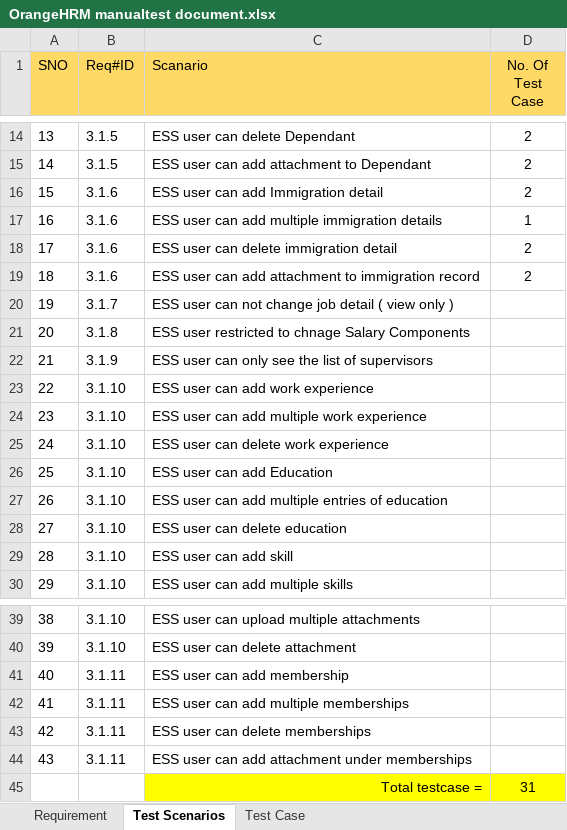
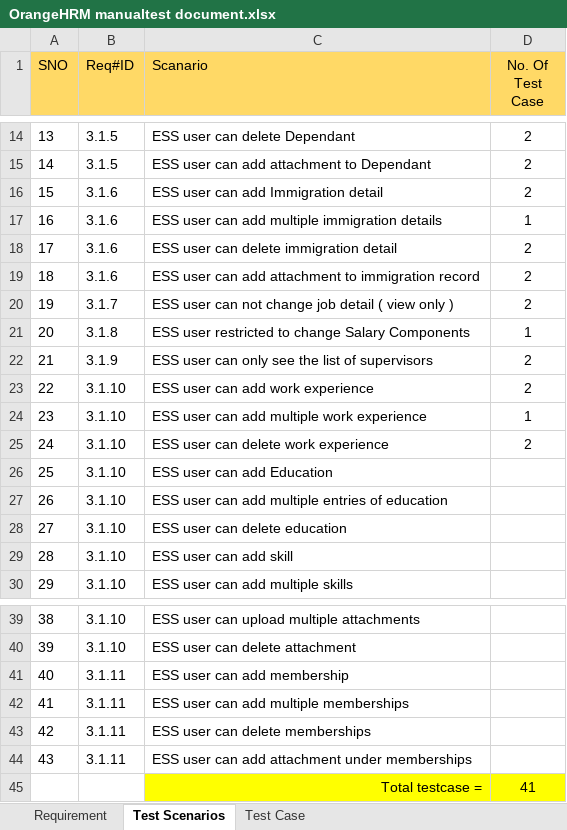
Before and after one commit to PawinThamruangthong/TestingSomething, an Excel workbook: manual test/Project1 OrangeHRM/OrangeHRM manualtest document.xlsx, sheet Test Scenarios, drawn as a sheet; only a part is shown, gaps mark what is left out; values as stored, in another font and other column widths than the file's, no borders; the diff names each change by its address in the sheet, - before the commit and + after, or states it on an @@ line.

Commit message:
OrangeHRM - TestCase
From Scenario 24/43

```diff
--- a/manual test/Project1 OrangeHRM/OrangeHRM manualtest document.xlsx (sheet Test Scenarios)
+++ b/manual test/Project1 OrangeHRM/OrangeHRM manualtest document.xlsx (sheet Test Scenarios)
-D20 (No. Of Test Case): (empty)
+D20 (No. Of Test Case): 2
-C21 (Scanario): …restricted to chnage Salary Components
+C21 (Scanario): …restricted to change Salary Components
-D21 (No. Of Test Case): (empty)
+D21 (No. Of Test Case): 1
-D22:D23 (No. Of Test Case): (empty)
+D22:D23 (No. Of Test Case): 2
-D24 (No. Of Test Case): (empty)
+D24 (No. Of Test Case): 1
-D25 (No. Of Test Case): (empty)
+D25 (No. Of Test Case): 2
-D45 (No. Of Test Case): 31
+D45 (No. Of Test Case): 41
```
Also changed, not shown: sheet Test Case.
